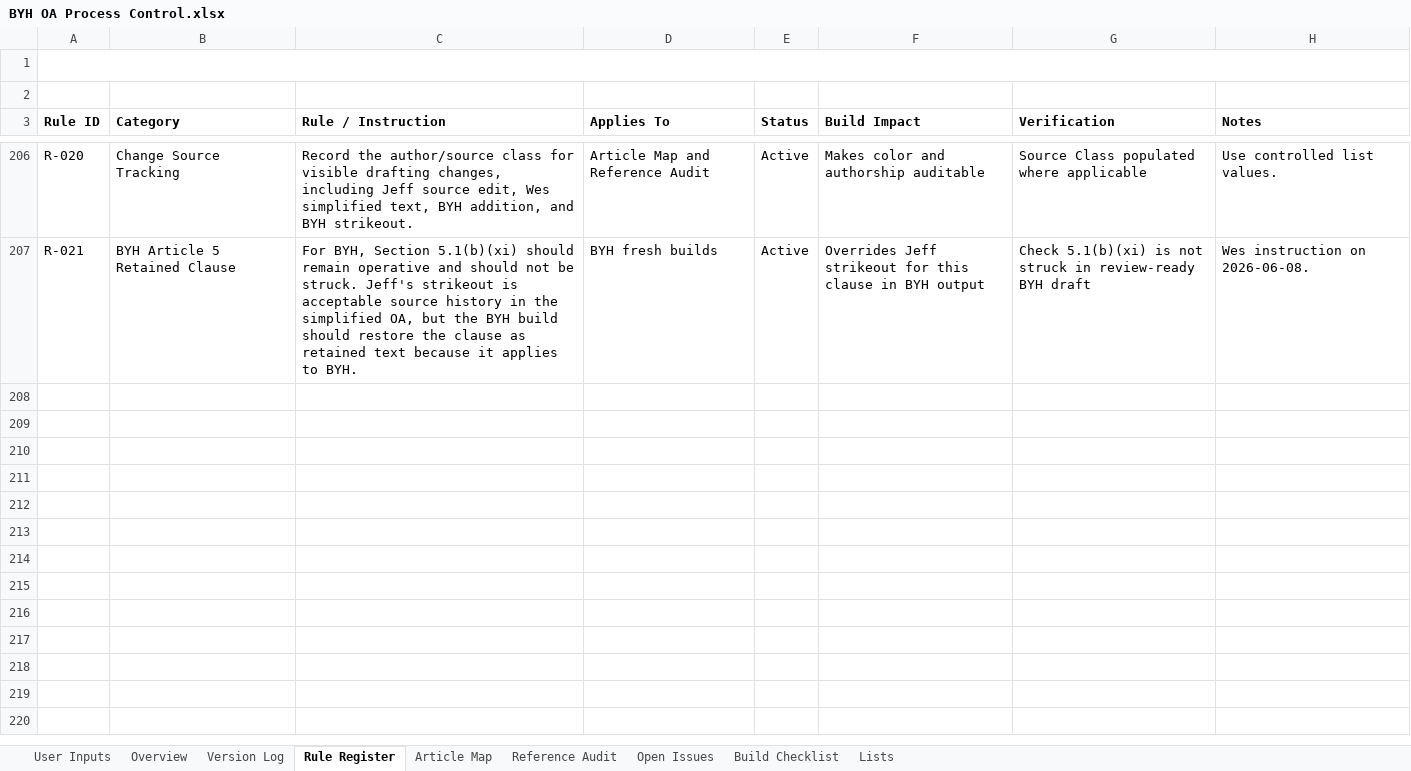
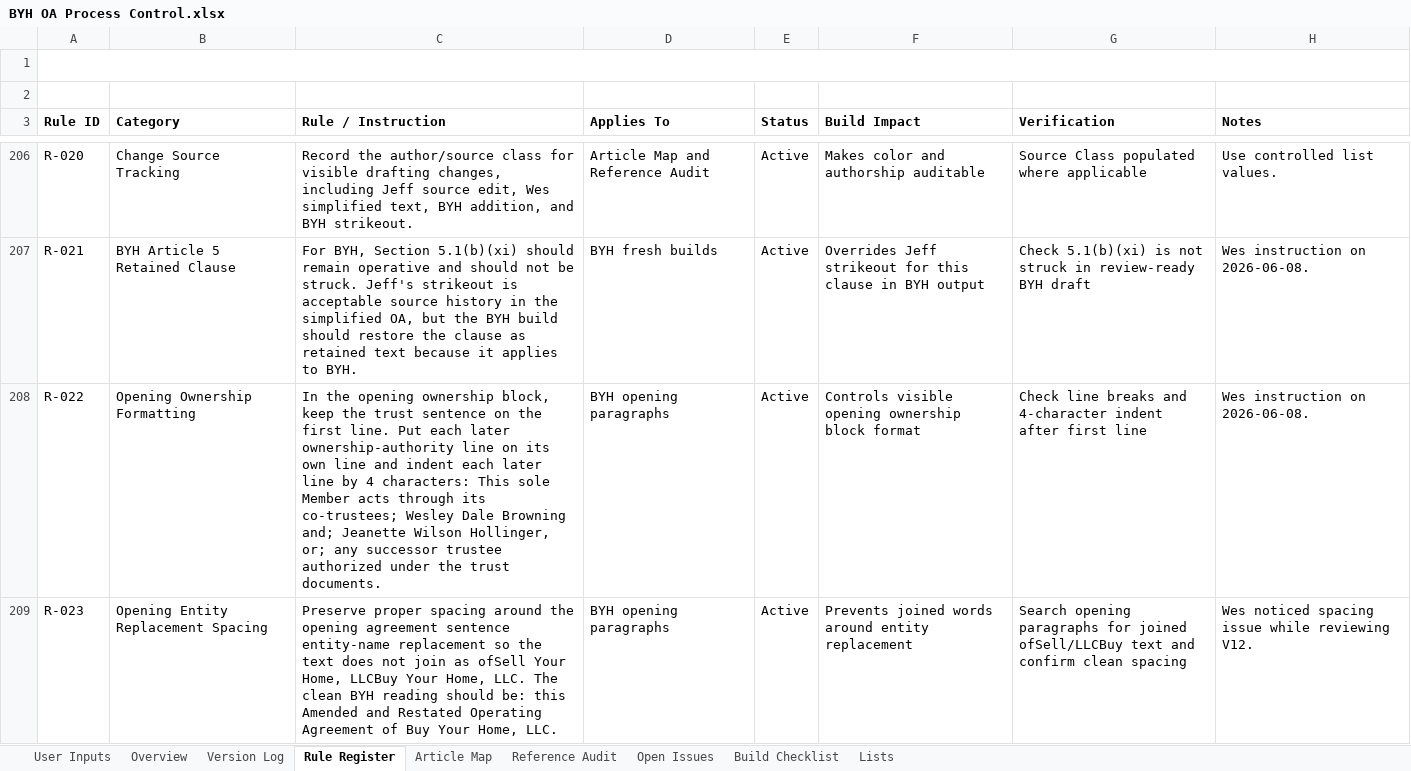
Before and after one commit to BuyYourHome/Admin-Wiki, an Excel workbook: Project Rooms/Operating Agreements/working/BYH OA Process Control.xlsx, sheet Rule Register, drawn as a sheet; only a part is shown, gaps mark what is left out; values as stored, in another font and other column widths than the file's, no borders; the diff names each change by its address in the sheet, - before the commit and + after, or states it on an @@ line.

Commit message:
Add BYH opening paragraph formatting rules

```diff
--- a/Project Rooms/Operating Agreements/working/BYH OA Process Control.xlsx (sheet Rule Register)
+++ b/Project Rooms/Operating Agreements/working/BYH OA Process Control.xlsx (sheet Rule Register)
+row 208: R-022 | Opening Ownership Formatting | In the opening ownership block, keep the trust sentence on the first line. Put each later ownership-authority line on its own line and indent each later line by 4 characters: This sole Member acts through its co-trustees; Wesley Dale Browning and; Jeanette Wilson Hollinger, or; any successor trustee authorized under the trust documents. | BYH opening paragraphs | Active | Controls visible opening ownership block format | Check line breaks and 4-character indent after first line | Wes instruction on 2026-06-08.
+row 209: R-023 | Opening Entity Replacement Spacing | Preserve proper spacing around the opening agreement sentence entity-name replacement so the text does not join as ofSell Your Home, LLCBuy Your Home, LLC. The clean BYH reading should be: this Amended and Restated Operating Agreement of Buy Your Home, LLC. | BYH opening paragraphs | Active | Prevents joined words around entity replacement | Search opening paragraphs for joined ofSell/LLCBuy text and confirm clean spacing | Wes noticed spacing issue while reviewing V12.
```
Also changed, not shown: sheet Article Map, sheet Build Checklist, 1 other file.
